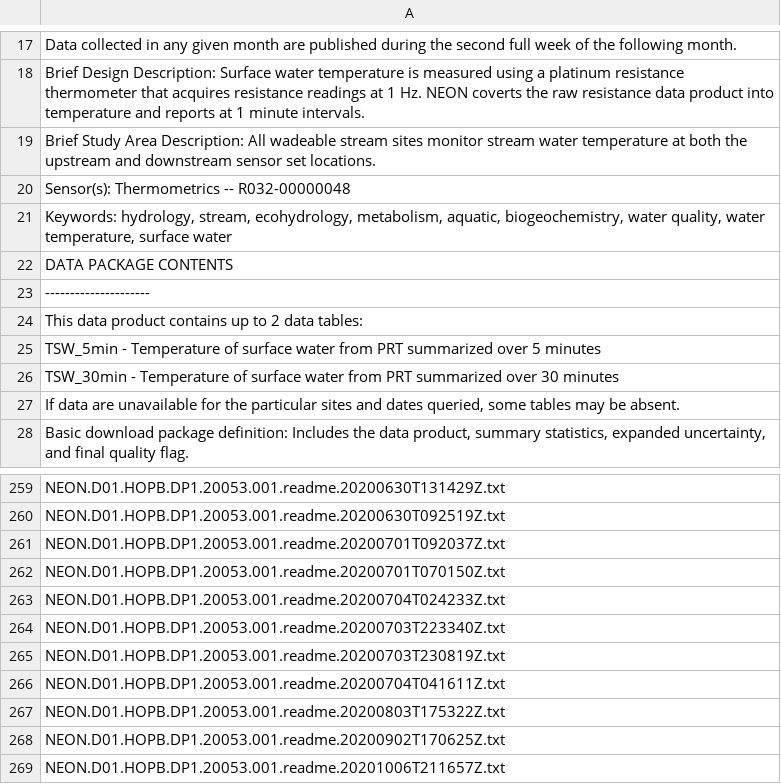
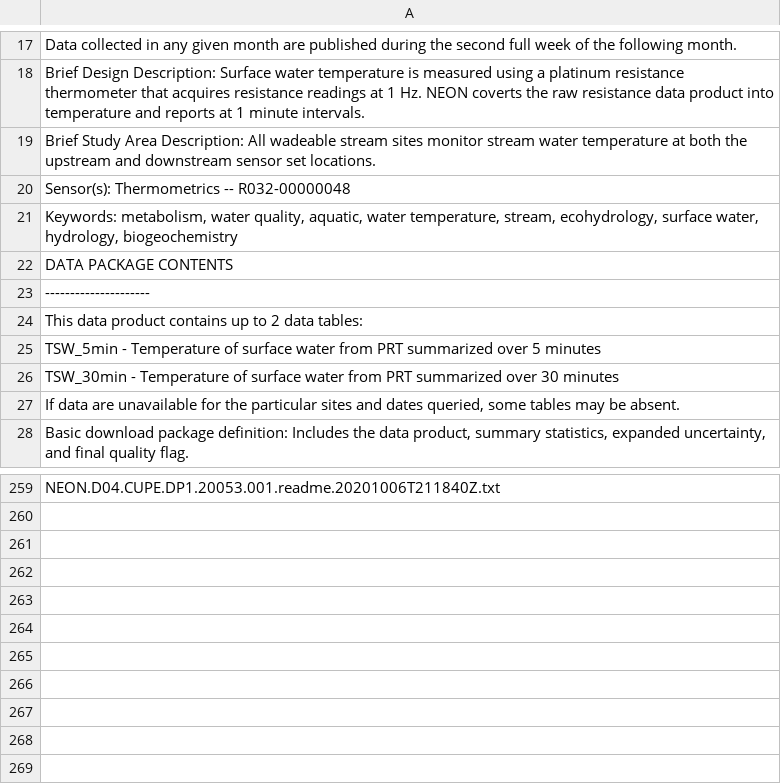
Before and after one commit to marneypratt/macroF20, a CSV file: NEONinfo/wTemp.readme.csv, drawn as a sheet; only a part is shown, gaps mark what is left out; the diff covers the shown part only; the diff names each change by its address in the sheet, - before the commit and + after, or states it on an @@ line.

Commit message:
upload data

```diff
--- a/NEONinfo/wTemp.readme.csv
+++ b/NEONinfo/wTemp.readme.csv
-A21: Keywords: hydrology, stream, ecohydrology, metabolism, aquatic, biogeochemistry, water quality, water temperature, surface water
+A21: Keywords: metabolism, water quality, aquatic, water temperature, stream, ecohydrology, surface water, hydrology, biogeochemistry
-A259: NEON.D01.HOPB.DP1.20053.001.readme.20200630T131429Z.txt
+A259: NEON.D04.CUPE.DP1.20053.001.readme.20201006T211840Z.txt
-row 260: NEON.D01.HOPB.DP1.20053.001.readme.20200630T092519Z.txt
-row 261: NEON.D01.HOPB.DP1.20053.001.readme.20200701T092037Z.txt
-row 262: NEON.D01.HOPB.DP1.20053.001.readme.20200701T070150Z.txt
-row 263: NEON.D01.HOPB.DP1.20053.001.readme.20200704T024233Z.txt
-row 264: NEON.D01.HOPB.DP1.20053.001.readme.20200703T223340Z.txt
-row 265: NEON.D01.HOPB.DP1.20053.001.readme.20200703T230819Z.txt
-row 266: NEON.D01.HOPB.DP1.20053.001.readme.20200704T041611Z.txt
-row 267: NEON.D01.HOPB.DP1.20053.001.readme.20200803T175322Z.txt
-row 268: NEON.D01.HOPB.DP1.20053.001.readme.20200902T170625Z.txt
-row 269: NEON.D01.HOPB.DP1.20053.001.readme.20201006T211657Z.txt
```
Also changed, not shown: 28 edited cells elsewhere in this file, NEONinfo/NEON_metadata.csv, NEONinfo/waq.readme.csv, 8 other files.
